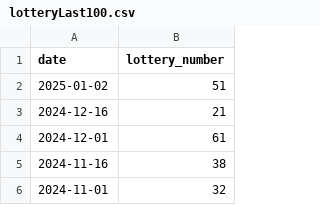
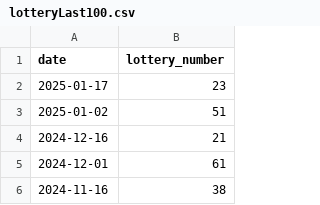
Before and after one commit to tTHon/heartrhythmbox, a CSV file: playground/Lotto/lotteryLast100.csv, drawn as a sheet; only a part is shown; the shorter side is filled out with more unchanged rows; the diff names each change by its address in the sheet, - before the commit and + after, or states it on an @@ line.

```diff
--- a/playground/Lotto/lotteryLast100.csv
+++ b/playground/Lotto/lotteryLast100.csv
+row 2: 2025-01-17 | 23
```
Also changed, not shown: playground/Lotto/lotteryLast30Yrs.csv, playground/Lotto/lotteryLast30YrsJupiter.csv, 9 other files.
